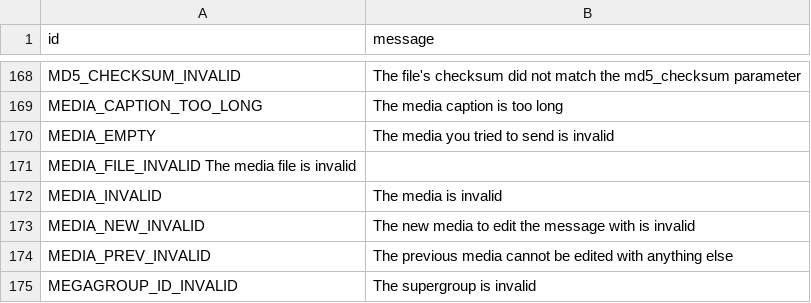
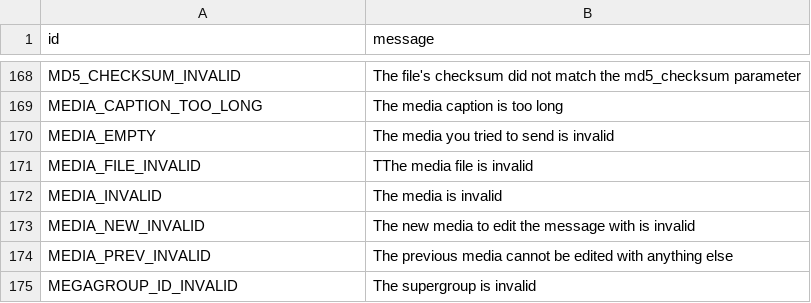
Before and after one commit to AmoreForever/pyrogram, a TSV file: compiler/errors/source/400_BAD_REQUEST.tsv, drawn as a sheet; only a part is shown, gaps mark what is left out; removed rows and columns are numbered as before the commit, all else as after; the diff names each change by its address in the sheet, - before the commit and + after, or states it on an @@ line.

```diff
--- a/compiler/errors/source/400_BAD_REQUEST.tsv
+++ b/compiler/errors/source/400_BAD_REQUEST.tsv
-row 171: MEDIA_FILE_INVALID The media file is invalid
+row 171: MEDIA_FILE_INVALID | TThe media file is invalid
```
